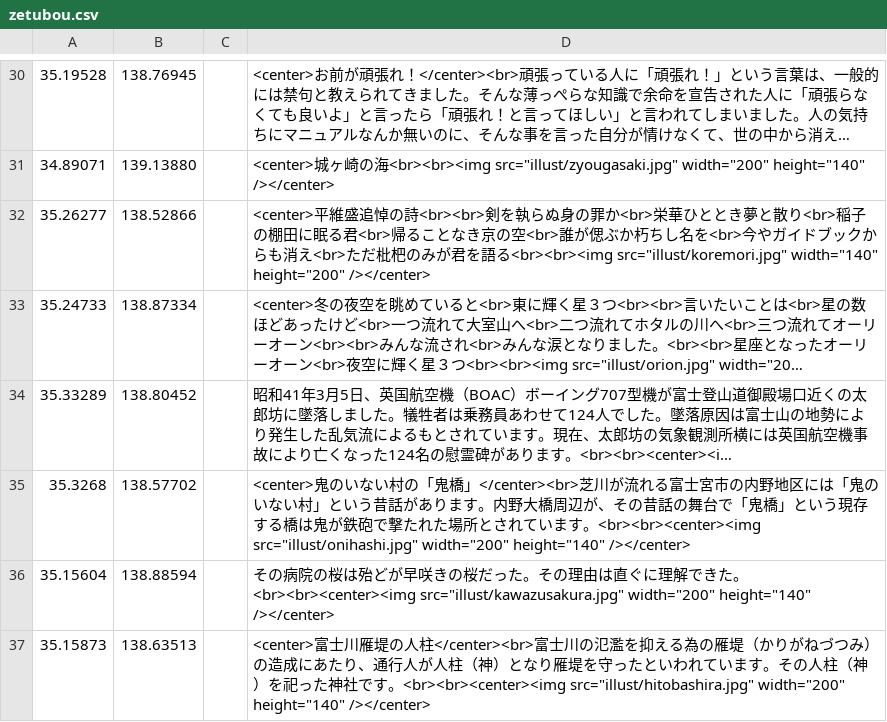
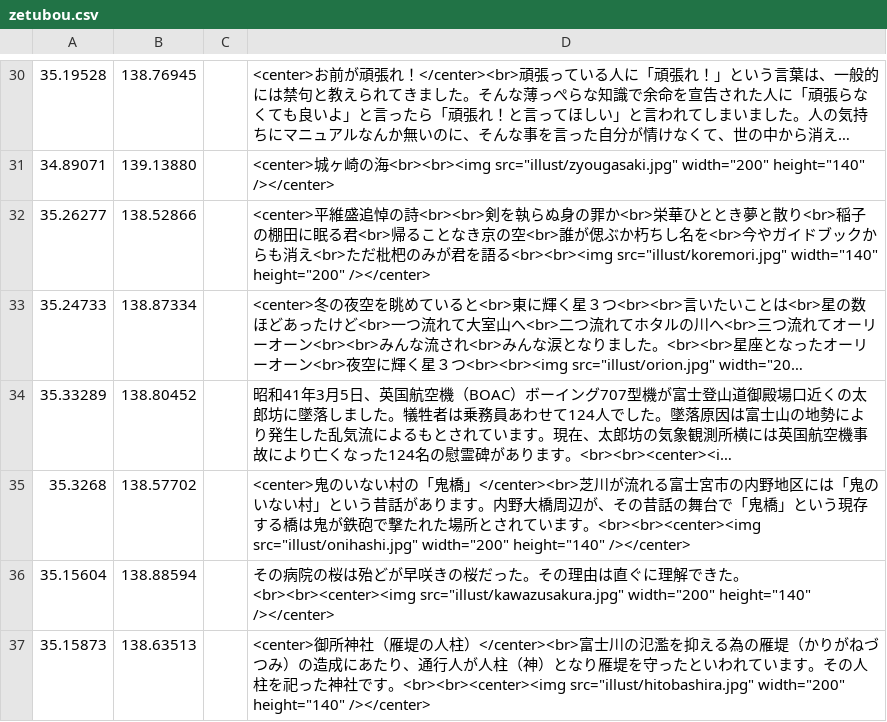
Before and after one commit to shibakin507/darkside, a CSV file: data/zetubou.csv, drawn as a sheet; only a part is shown, gaps mark what is left out; long unchanged cells end in ….

Commit message:
Update zetubou.csv

```diff
--- a/data/zetubou.csv
+++ b/data/zetubou.csv
@@ -36,2 +36,2 @@
 35.15604,138.88594,,その病院の桜は殆どが早咲きの桜だった。その理由は直ぐに理解できた。<br><br><center><img src="illust/kawazusakura.jpg" width="200" height="140" /></center>
-35.15873,138.63513,,<center>富士川雁堤の人柱</center><br>富士川の氾濫を抑える為の雁堤（かりがねづつみ）の造成にあたり、通行人が人柱（神）となり雁堤を守ったといわれています。その人柱（神）を祀った神社です。<br><br><center><img src="illust/hitobashira.jpg" width="200" height="140" /></center>
+35.15873,138.63513,,<center>御所神社（雁堤の人柱）</center><br>富士川の氾濫を抑える為の雁堤（かりがねづつみ）の造成にあたり、通行人が人柱（神）となり雁堤を守ったといわれています。その人柱を祀った神社です。<br><br><center><img src="illust/hitobashira.jpg" width="200" height="140" /></center>
```
